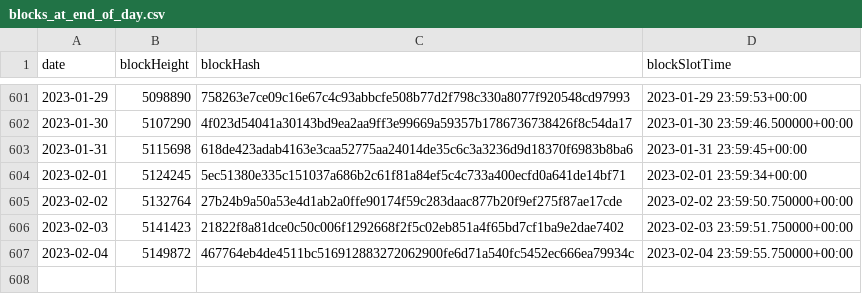
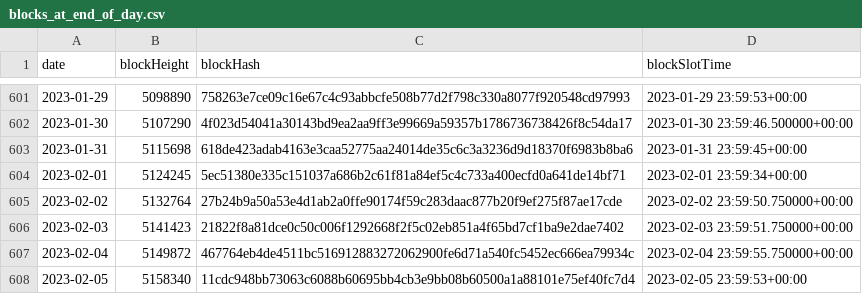
Before and after one commit to sderuiter/concordium-network-statistics, a CSV file: blocks_at_end_of_day.csv, drawn as a sheet; only a part is shown, gaps mark what is left out; the diff names each change by its address in the sheet, - before the commit and + after, or states it on an @@ line.

```diff
--- a/blocks_at_end_of_day.csv
+++ b/blocks_at_end_of_day.csv
+row 608: 2023-02-05 | 5158340 | 11cdc948bb73063c6088b60695bb4cb3e9bb08b60500a1a88101e75ef40fc7d4 | 2023-02-05 23:59:53+00:00
```
Also changed, not shown: network-ccd-classified-pools.csv, network-ccd-classified.csv, 24 other files.
